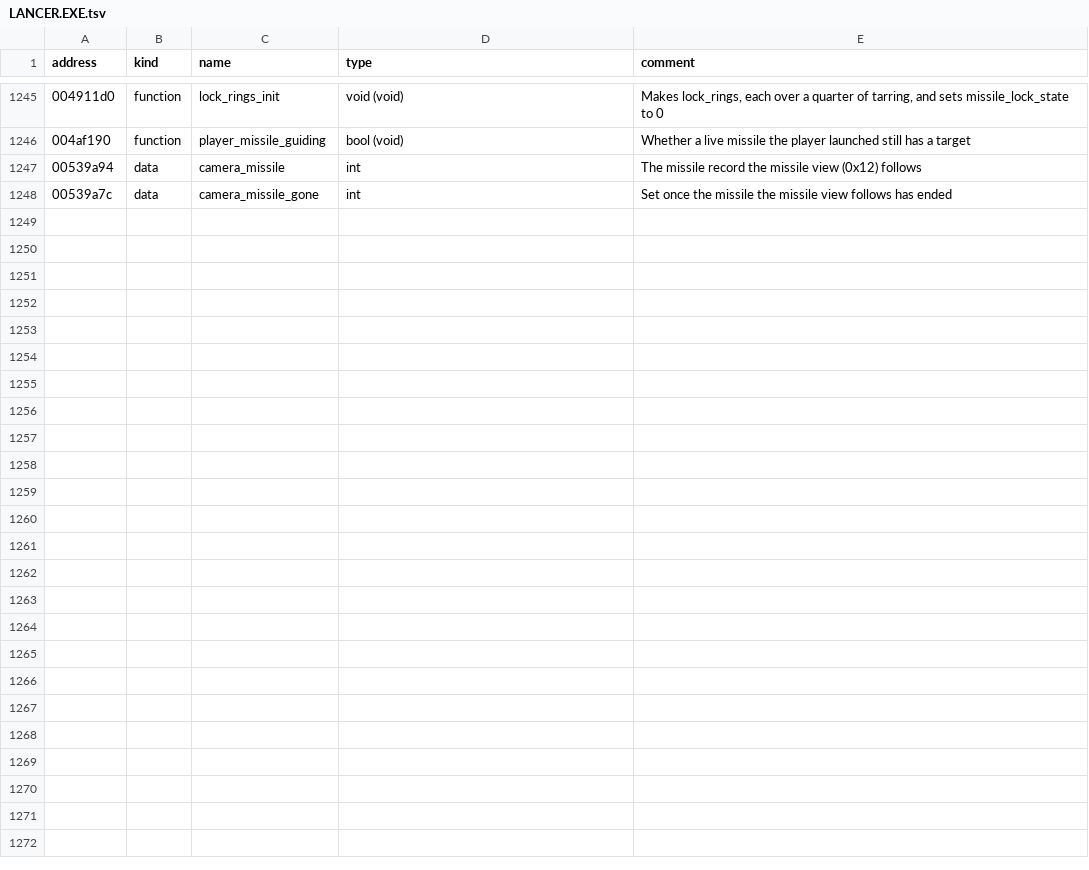
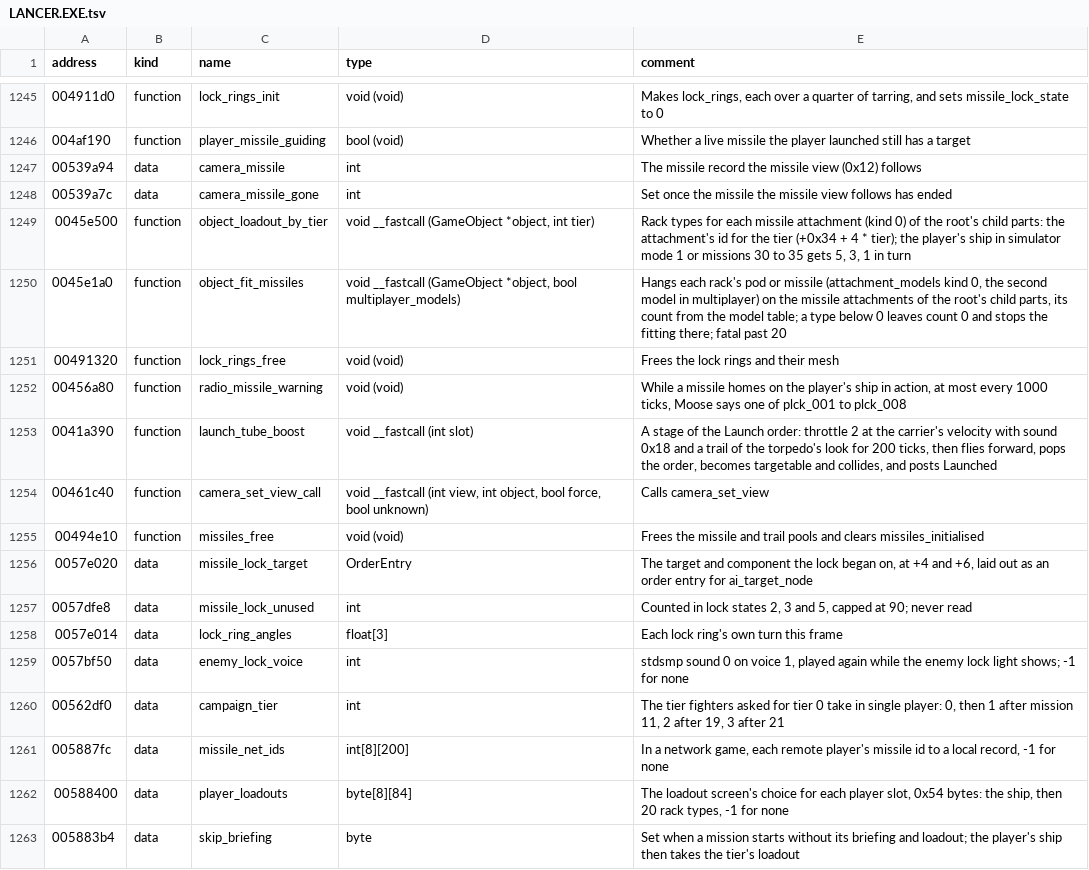
Before and after one commit to vdmkenny/openreliant, a TSV file: ghidra/names/LANCER.EXE.tsv, drawn as a sheet; only a part is shown, gaps mark what is left out; the diff names each change by its address in the sheet, - before the commit and + after, or states it on an @@ line.

Commit message:
refactor: share the missiles' tables and checks
The missiles and their trails keep one linked table, the first free slot
is found once, the player's and the Fight order's locks share their
reach, and a Havoc's and an Imp's shockwave rule and the racks fitted
each live in one place.

```diff
--- a/ghidra/names/LANCER.EXE.tsv
+++ b/ghidra/names/LANCER.EXE.tsv
+row 1249: 0045e500 | function | object_loadout_by_tier | void __fastcall (GameObject *object, int tier) | Rack types for each missile attachment (kind 0) of the root's child parts: the attachment's id for the tier (+0x34 + 4 * tier); the player's ship in simulator mode 1 or missions 30 to 35 gets 5, 3, 1 in turn
+row 1250: 0045e1a0 | function | object_fit_missiles | void __fastcall (GameObject *object, bool multiplayer_models) | Hangs each rack's pod or missile (attachment_models kind 0, the second model in multiplayer) on the missile attachments of the root's child parts, its count from the model table; a type below 0 leaves count 0 and stops the fitting there; fatal past 20
+row 1251: 00491320 | function | lock_rings_free | void (void) | Frees the lock rings and their mesh
+row 1252: 00456a80 | function | radio_missile_warning | void (void) | While a missile homes on the player's ship in action, at most every 1000 ticks, Moose says one of plck_001 to plck_008
+row 1253: 0041a390 | function | launch_tube_boost | void __fastcall (int slot) | A stage of the Launch order: throttle 2 at the carrier's velocity with sound 0x18 and a trail of the torpedo's look for 200 ticks, then flies forward, pops the order, becomes targetable and collides, and posts Launched
+row 1254: 00461c40 | function | camera_set_view_call | void __fastcall (int view, int object, bool force, bool unknown) | Calls camera_set_view
+row 1255: 00494e10 | function | missiles_free | void (void) | Frees the missile and trail pools and clears missiles_initialised
+row 1256: 0057e020 | data | missile_lock_target | OrderEntry | The target and component the lock began on, at +4 and +6, laid out as an order entry for ai_target_node
+row 1257: 0057dfe8 | data | missile_lock_unused | int | Counted in lock states 2, 3 and 5, capped at 90; never read
+row 1258: 0057e014 | data | lock_ring_angles | float[3] | Each lock ring's own turn this frame
+row 1259: 0057bf50 | data | enemy_lock_voice | int | stdsmp sound 0 on voice 1, played again while the enemy lock light shows; -1 for none
+row 1260: 00562df0 | data | campaign_tier | int | The tier fighters asked for tier 0 take in single player: 0, then 1 after mission 11, 2 after 19, 3 after 21
+row 1261: 005887fc | data | missile_net_ids | int[8][200] | In a network game, each remote player's missile id to a local record, -1 for none
+row 1262: 00588400 | data | player_loadouts | byte[8][84] | The loadout screen's choice for each player slot, 0x54 bytes: the ship, then 20 rack types, -1 for none
+row 1263: 005883b4 | data | skip_briefing | byte | Set when a mission starts without its briefing and loadout; the player's ship then takes the tier's loadout
```
Also changed, not shown: 13 other files.
